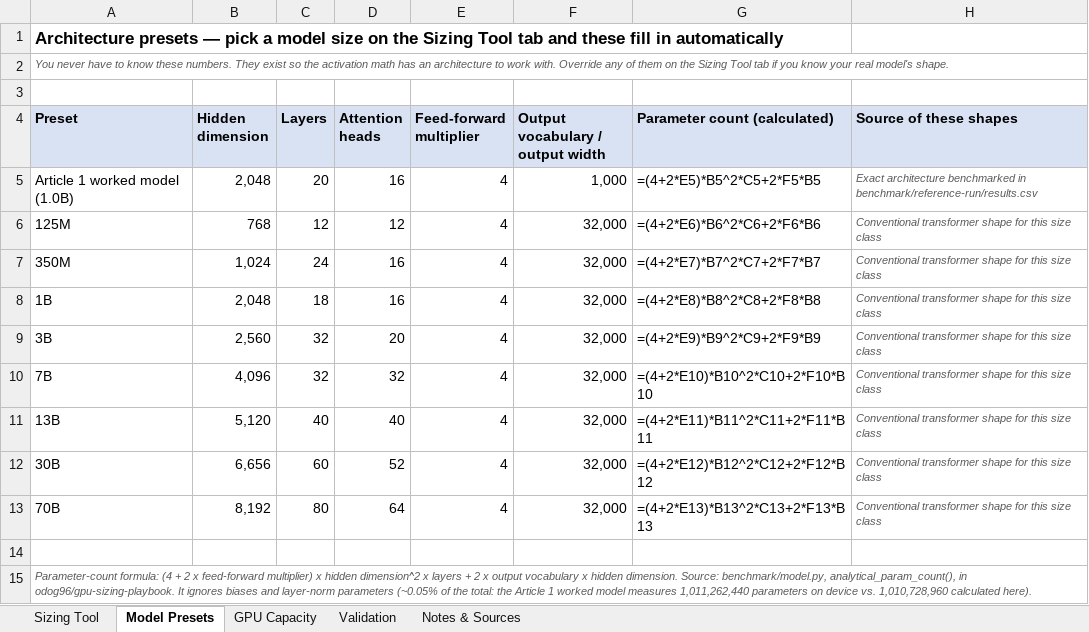
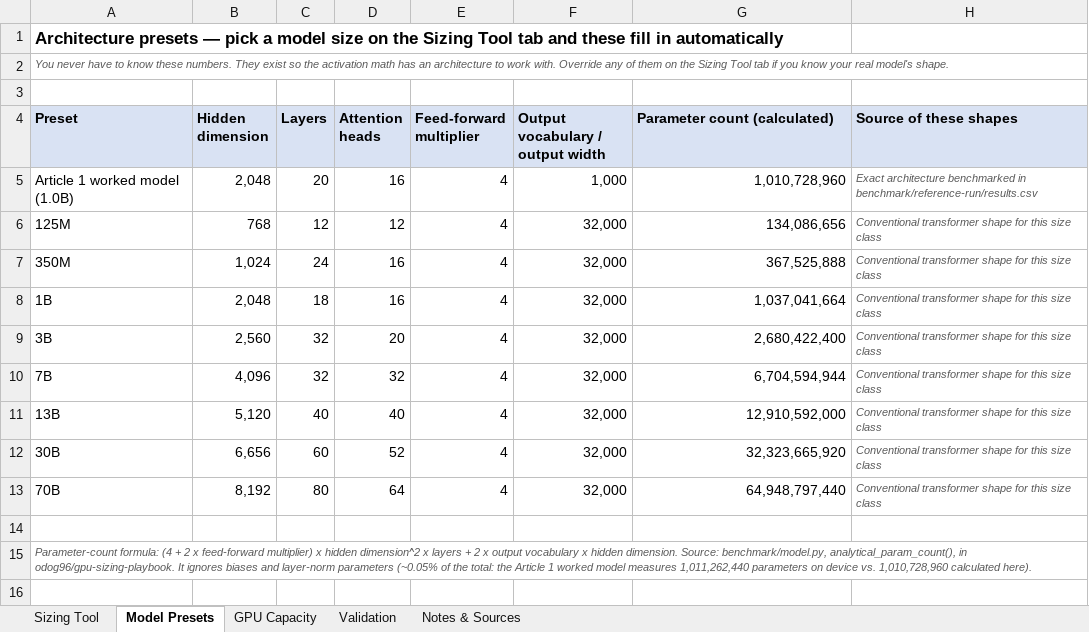
Before and after one commit to odog96/gpu-sizing-playbook, an Excel workbook: gpu-training-memory-sizing.xlsx, sheet Model Presets, drawn as a sheet; values as stored, in another font and other column widths than the file's, no borders; formulas without a stored value are shown as written; the diff names each change by its address in the sheet, - before the commit and + after, or states it on an @@ line.

```diff
--- a/gpu-training-memory-sizing.xlsx (sheet Model Presets)
+++ b/gpu-training-memory-sizing.xlsx (sheet Model Presets)
-G5 (Parameter count (calculated)): =(4+2*E5)*B5^2*C5+2*F5*B5
+G5 (Parameter count (calculated)): 1,010,728,960
-G6 (Parameter count (calculated)): =(4+2*E6)*B6^2*C6+2*F6*B6
+G6 (Parameter count (calculated)): 134,086,656
-G7 (Parameter count (calculated)): =(4+2*E7)*B7^2*C7+2*F7*B7
+G7 (Parameter count (calculated)): 367,525,888
-G8 (Parameter count (calculated)): =(4+2*E8)*B8^2*C8+2*F8*B8
+G8 (Parameter count (calculated)): 1,037,041,664
-G9 (Parameter count (calculated)): =(4+2*E9)*B9^2*C9+2*F9*B9
+G9 (Parameter count (calculated)): 2,680,422,400
-G10 (Parameter count (calculated)): =(4+2*E10)*B10^2*C10+2*F10*B10
+G10 (Parameter count (calculated)): 6,704,594,944
-G11 (Parameter count (calculated)): =(4+2*E11)*B11^2*C11+2*F11*B11
+G11 (Parameter count (calculated)): 12,910,592,000
-G12 (Parameter count (calculated)): =(4+2*E12)*B12^2*C12+2*F12*B12
+G12 (Parameter count (calculated)): 32,323,665,920
-G13 (Parameter count (calculated)): =(4+2*E13)*B13^2*C13+2*F13*B13
+G13 (Parameter count (calculated)): 64,948,797,440
```
Also changed, not shown: sheet Validation, sheet Sizing Tool, sheet GPU Capacity, sheet Notes & Sources, hidden cells.
